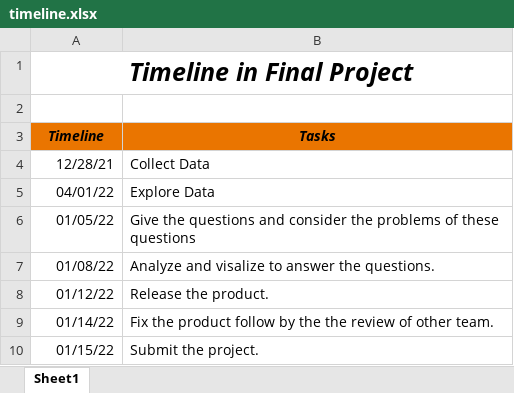
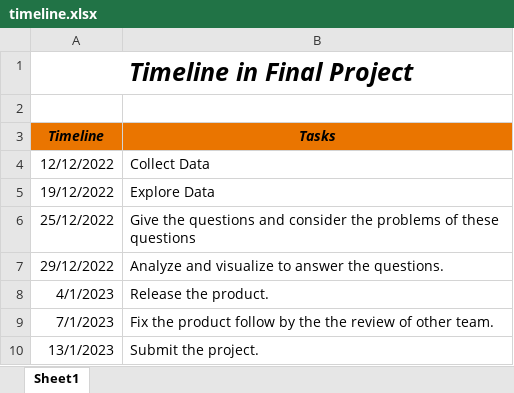
Before and after one commit to PoSeedeZ/P4DS_FinalProject, an Excel workbook: timeline.xlsx, sheet Sheet1, drawn as a sheet; values as stored, in another font and other column widths than the file's, no borders; removed rows and columns are numbered as before the commit, all else as after; the diff names each change by its address in the sheet, - before the commit and + after, or states it on an @@ line.

Commit message:
P4DS_FinalProject(1.0)

```diff
--- a/timeline.xlsx (sheet Sheet1)
+++ b/timeline.xlsx (sheet Sheet1)
-A4 (Timeline): 12/28/21
+A4 (Timeline): 12/12/2022
-A5 (Timeline): 04/01/22
+A5 (Timeline): 19/12/2022
-A6 (Timeline): 01/05/22
+A6 (Timeline): 25/12/2022
-row 7: 01/08/22 | Analyze and visalize to answer the questions.
+row 7: 29/12/2022 | Analyze and visualize to answer the questions.
-A8 (Timeline): 01/12/22
+A8 (Timeline): 4/1/2023
-A9 (Timeline): 01/14/22
+A9 (Timeline): 7/1/2023
-A10 (Timeline): 01/15/22
+A10 (Timeline): 13/1/2023
```
